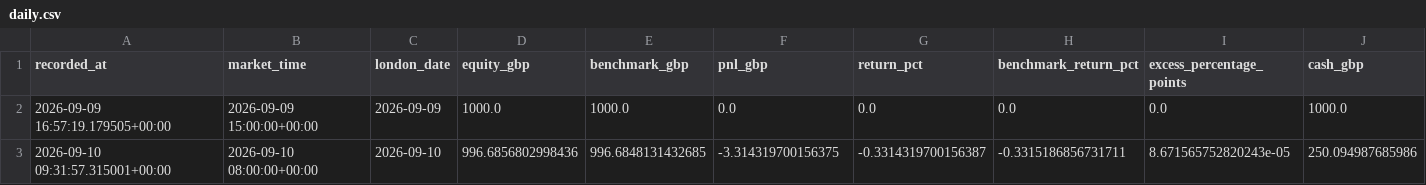
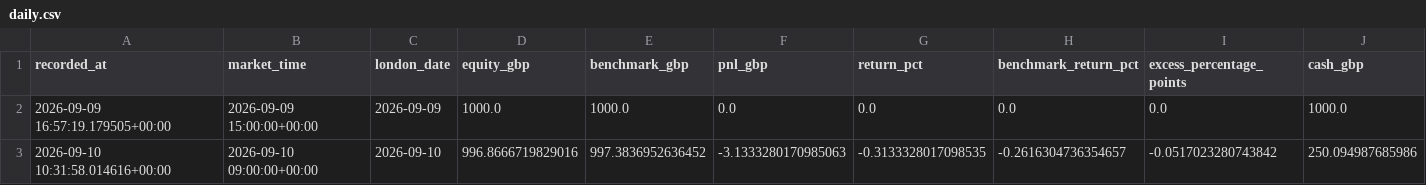
Before and after one commit to zpwhryv5gt-create/Momentum-trader, a CSV file: paper/daily.csv, drawn as a sheet; only a part is shown; removed rows and columns are numbered as before the commit, all else as after; rows hold the shown columns only; the diff names each change by its address in the sheet, - before the commit and + after, or states it on an @@ line.

```diff
--- a/paper/daily.csv
+++ b/paper/daily.csv
-row 3: 2026-09-10 09:31:57.315001+00:00 | 2026-09-10 08:00:00+00:00 | 2026-09-10 | 996.6856802998436 | 996.6848131432685 | -3.314319700156375 | -0.3314319700156387 | -0.3315186856731711 | 8.671565752820243e-05 | 250.094987685986
+row 3: 2026-09-10 10:31:58.014616+00:00 | 2026-09-10 09:00:00+00:00 | 2026-09-10 | 996.8666719829016 | 997.3836952636452 | -3.1333280170985063 | -0.3133328017098535 | -0.2616304736354657 | -0.0517023280743842 | 250.094987685986
```
Also changed, not shown: paper/signal_prices.csv, paper/valuations.csv, 3 other files.
